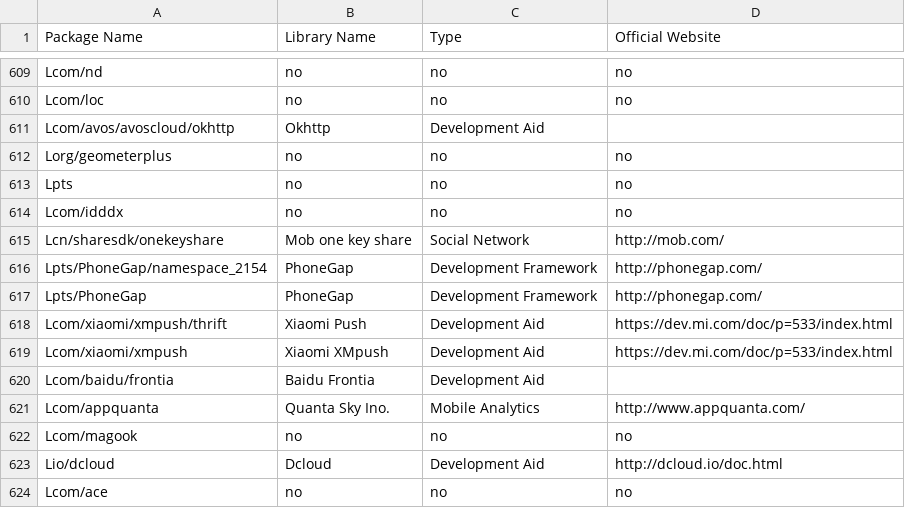
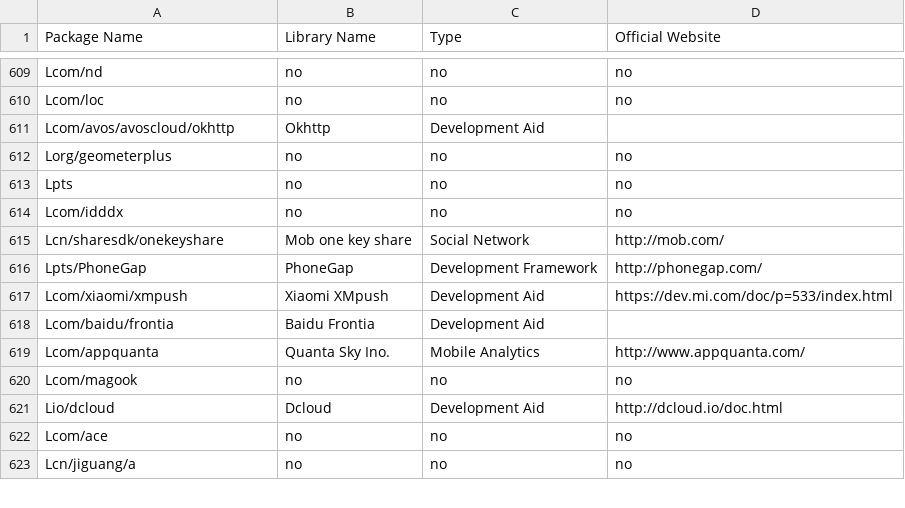
Before and after one commit to pkumza/LibRadar, a CSV file: LibRadar/Data/IntermediateData/tag_rules.csv, drawn as a sheet; only a part is shown, gaps mark what is left out; the shorter side is filled out with more unchanged rows; the diff names each change by its address in the sheet, - before the commit and + after, or states it on an @@ line.

Commit message:
Bug fix on rules

```diff
--- a/LibRadar/Data/IntermediateData/tag_rules.csv
+++ b/LibRadar/Data/IntermediateData/tag_rules.csv
-row 616: Lpts/PhoneGap/namespace_2154 | PhoneGap | Development Framework | http://phonegap.com/
-row 618: Lcom/xiaomi/xmpush/thrift | Xiaomi Push | Development Aid | https://dev.mi.com/doc/p=533/index.html
```
